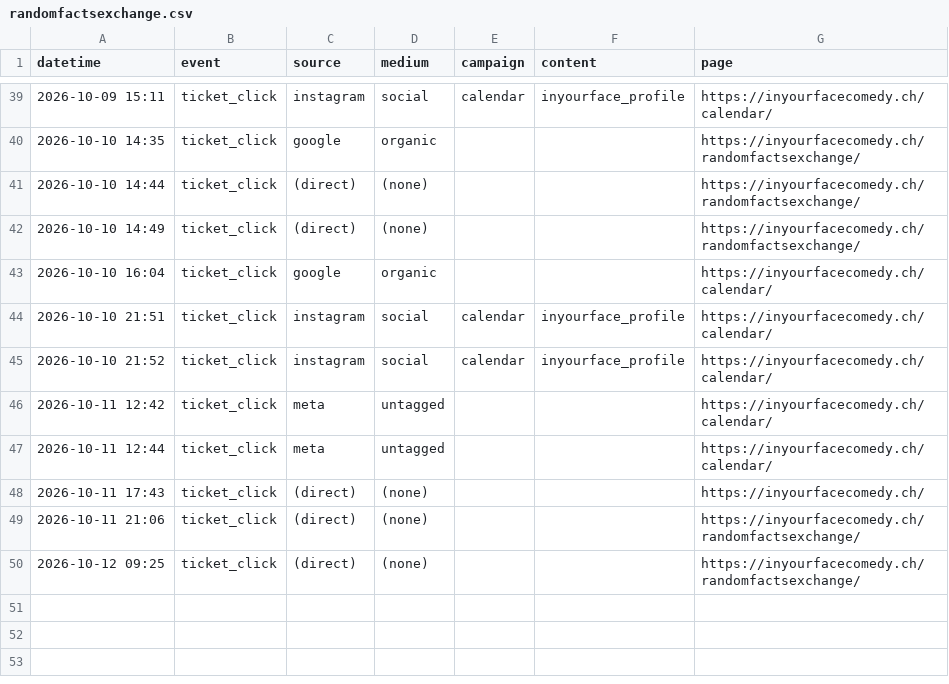
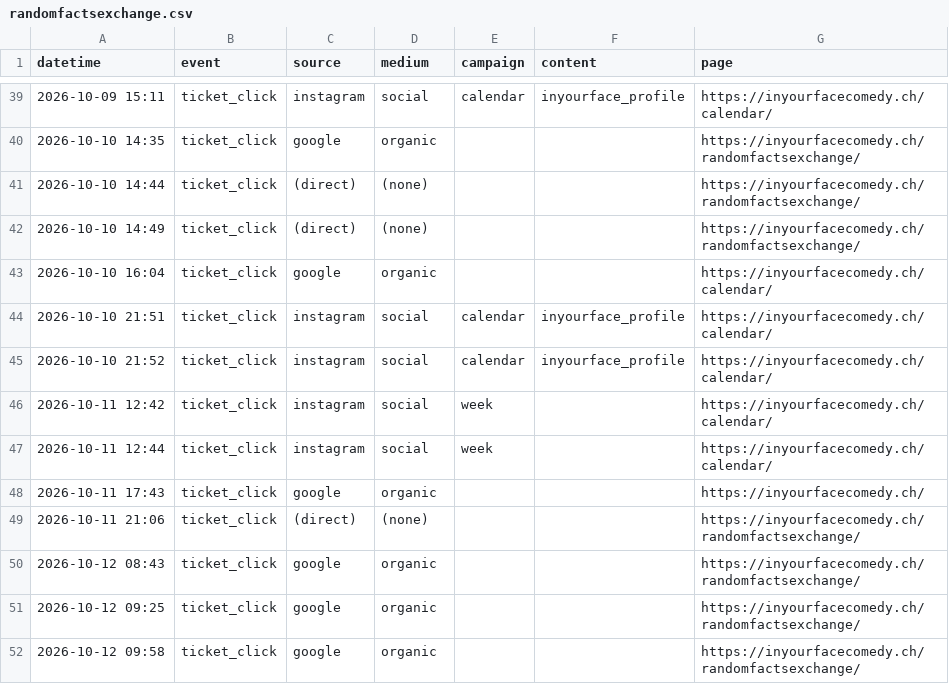
Before and after one commit to harryf/inyourfacecomedy, a CSV file: assets/reports/randomfactsexchange.csv, drawn as a sheet; only a part is shown, gaps mark what is left out.

```diff
--- a/assets/reports/randomfactsexchange.csv
+++ b/assets/reports/randomfactsexchange.csv
@@ -45,6 +45,8 @@ datetime,event,source,medium,campaign,content,page
 2026-10-10 21:52,ticket_click,instagram,social,calendar,inyourface_profile,https://inyourfacecomedy.ch/calendar/
-2026-10-11 12:42,ticket_click,meta,untagged,,,https://inyourfacecomedy.ch/calendar/
-2026-10-11 12:44,ticket_click,meta,untagged,,,https://inyourfacecomedy.ch/calendar/
-2026-10-11 17:43,ticket_click,(direct),(none),,,https://inyourfacecomedy.ch/
+2026-10-11 12:42,ticket_click,instagram,social,week,,https://inyourfacecomedy.ch/calendar/
+2026-10-11 12:44,ticket_click,instagram,social,week,,https://inyourfacecomedy.ch/calendar/
+2026-10-11 17:43,ticket_click,google,organic,,,https://inyourfacecomedy.ch/
 2026-10-11 21:06,ticket_click,(direct),(none),,,https://inyourfacecomedy.ch/randomfactsexchange/
-2026-10-12 09:25,ticket_click,(direct),(none),,,https://inyourfacecomedy.ch/randomfactsexchange/
+2026-10-12 08:43,ticket_click,google,organic,,,https://inyourfacecomedy.ch/randomfactsexchange/
+2026-10-12 09:25,ticket_click,google,organic,,,https://inyourfacecomedy.ch/randomfactsexchange/
+2026-10-12 09:58,ticket_click,google,organic,,,https://inyourfacecomedy.ch/randomfactsexchange/
```
Also changed, not shown: assets/reports/comedybrew.csv, assets/reports/jackpotcomedy.csv, 17 other files.
